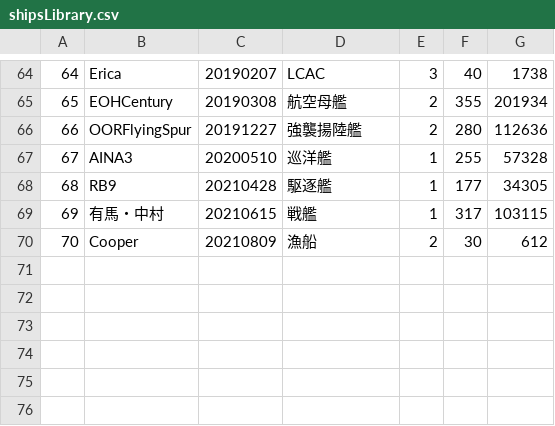
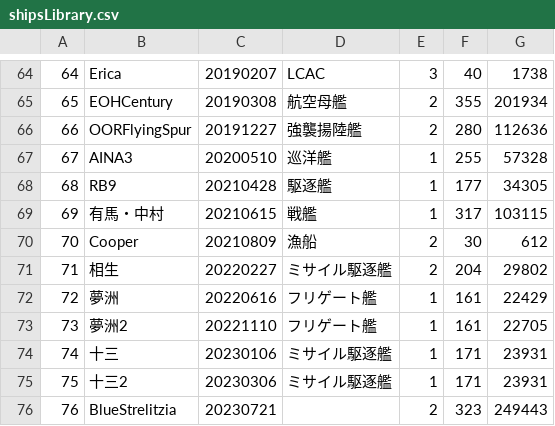
Before and after one commit to NakamuraZosen/NakamuraZosen.github.io, a CSV file: Products/library/shipsLibrary.csv, drawn as a sheet; only a part is shown, gaps mark what is left out; the diff names each change by its address in the sheet, - before the commit and + after, or states it on an @@ line.

Commit message:
Update shipsLibrary.csv

```diff
--- a/Products/library/shipsLibrary.csv
+++ b/Products/library/shipsLibrary.csv
+row 71: 71 | 相生 | 20220227 | ミサイル駆逐艦 | 2 | 204 | 29802
+row 72: 72 | 夢洲 | 20220616 | フリゲート艦 | 1 | 161 | 22429
+row 73: 73 | 夢洲2 | 20221110 | フリゲート艦 | 1 | 161 | 22705
+row 74: 74 | 十三 | 20230106 | ミサイル駆逐艦 | 1 | 171 | 23931
+row 75: 75 | 十三2 | 20230306 | ミサイル駆逐艦 | 1 | 171 | 23931
+row 76: 76 | BlueStrelitzia | 20230721 |  | 2 | 323 | 249443
```
